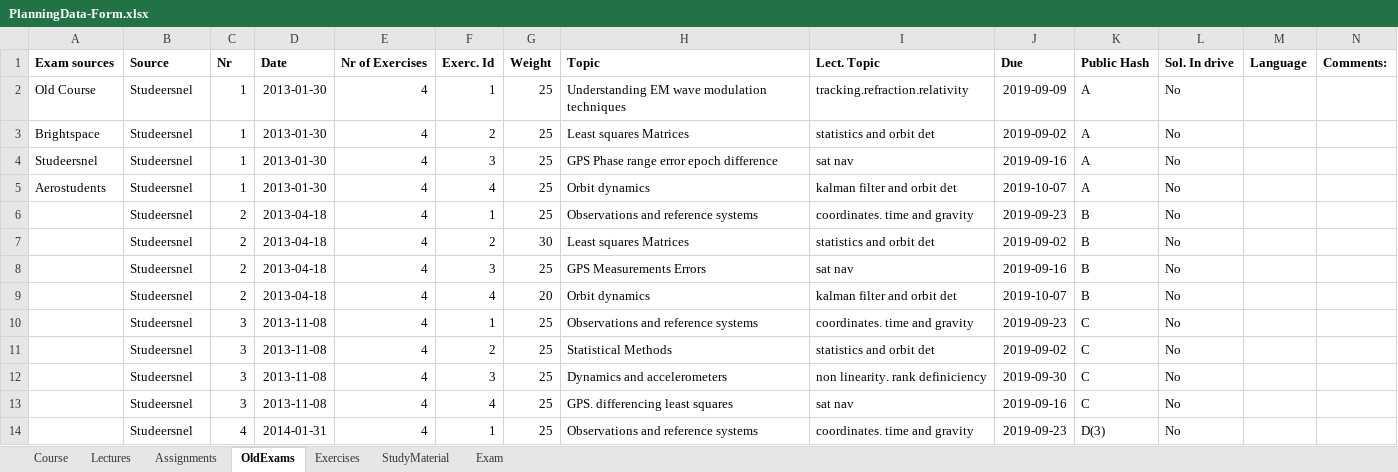
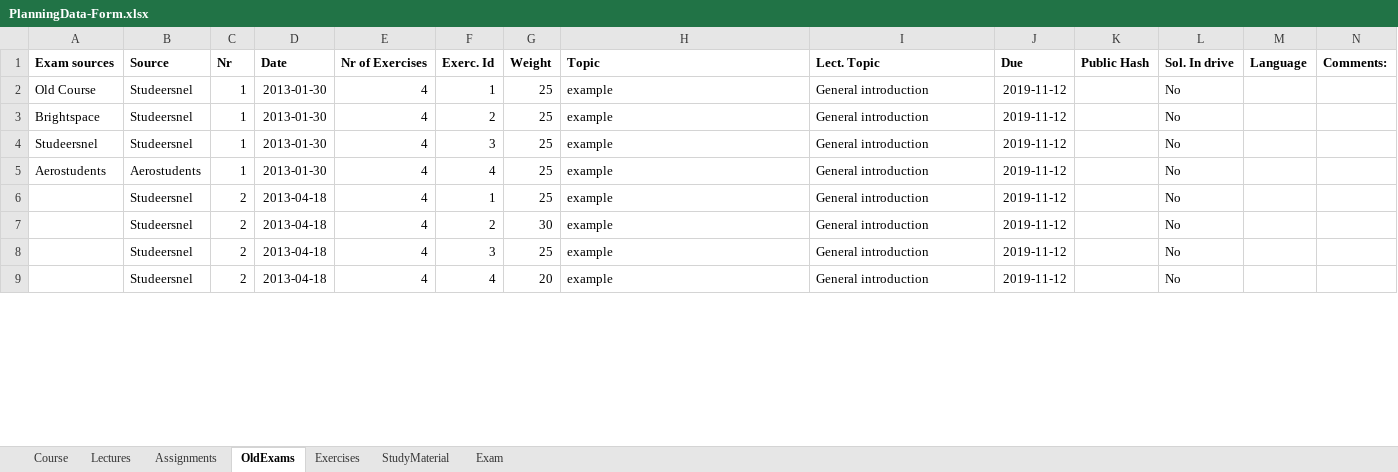
Before and after one commit to HiveMinds/CoursePlanningTemplate, an Excel workbook: CoursePlanningTemplate/PlanningData-Form.xlsx, sheet OldExams, drawn as a sheet; only a part is shown; values as stored, in another font and other column widths than the file's, no borders; removed rows and columns are numbered as before the commit, all else as after; the diff covers the shown part only; the diff names each change by its address in the sheet, - before the commit and + after, or states it on an @@ line.

```diff
--- a/CoursePlanningTemplate/PlanningData-Form.xlsx (sheet OldExams)
+++ b/CoursePlanningTemplate/PlanningData-Form.xlsx (sheet OldExams)
-H2 (Topic): Understanding EM wave modulation techniques
+H2 (Topic): example
-I2 (Lect. Topic): tracking.refraction.relativity
+I2 (Lect. Topic): General introduction
-J2 (Due): 2019-09-09
+J2 (Due): 2019-11-12
-K2:K5 (Public Hash): A
+K2:K5 (Public Hash): (empty)
-H3 (Topic): Least squares Matrices
+H3 (Topic): example
-I3 (Lect. Topic): statistics and orbit det
+I3 (Lect. Topic): General introduction
-J3 (Due): 2019-09-02
+J3 (Due): 2019-11-12
-H4 (Topic): GPS Phase range error epoch difference
+H4 (Topic): example
-I4 (Lect. Topic): sat nav
+I4 (Lect. Topic): General introduction
-J4 (Due): 2019-09-16
+J4 (Due): 2019-11-12
-B5 (Source): Studeersnel
+B5 (Source): Aerostudents
-H5 (Topic): Orbit dynamics
+H5 (Topic): example
-I5 (Lect. Topic): kalman filter and orbit det
+I5 (Lect. Topic): General introduction
-J5 (Due): 2019-10-07
+J5 (Due): 2019-11-12
-H6 (Topic): Observations and reference systems
+H6 (Topic): example
-I6 (Lect. Topic): coordinates. time and gravity
+I6 (Lect. Topic): General introduction
-J6 (Due): 2019-09-23
+J6 (Due): 2019-11-12
-K6:K9 (Public Hash): B
+K6:K9 (Public Hash): (empty)
-H7 (Topic): Least squares Matrices
+H7 (Topic): example
-I7 (Lect. Topic): statistics and orbit det
+I7 (Lect. Topic): General introduction
-J7 (Due): 2019-09-02
+J7 (Due): 2019-11-12
-H8 (Topic): GPS Measurements Errors
+H8 (Topic): example
-I8 (Lect. Topic): sat nav
+I8 (Lect. Topic): General introduction
-J8 (Due): 2019-09-16
+J8 (Due): 2019-11-12
-H9 (Topic): Orbit dynamics
+H9 (Topic): example
-I9 (Lect. Topic): kalman filter and orbit det
+I9 (Lect. Topic): General introduction
-J9 (Due): 2019-10-07
+J9 (Due): 2019-11-12
-row 10:  | Studeersnel | 3 | 2013-11-08 | 4 | 1 | 25 | Observations and reference systems | coordinates. time and gravity | 2019-09-23 | C | No
-row 11:  | Studeersnel | 3 | 2013-11-08 | 4 | 2 | 25 | Statistical Methods | statistics and orbit det | 2019-09-02 | C | No
-row 12:  | Studeersnel | 3 | 2013-11-08 | 4 | 3 | 25 | Dynamics and accelerometers | non linearity. rank definiciency | 2019-09-30 | C | No
-row 13:  | Studeersnel | 3 | 2013-11-08 | 4 | 4 | 25 | GPS. differencing least squares | sat nav | 2019-09-16 | C | No
-row 14:  | Studeersnel | 4 | 2014-01-31 | 4 | 1 | 25 | Observations and reference systems | coordinates. time and gravity | 2019-09-23 | D(3) | No
```
Also changed, not shown: 39 added rows and 34 removed rows elsewhere in this sheet, sheet StudyMaterial, sheet Exercises, sheet Lectures, sheet Assignments, sheet Course, sheet Exam.
